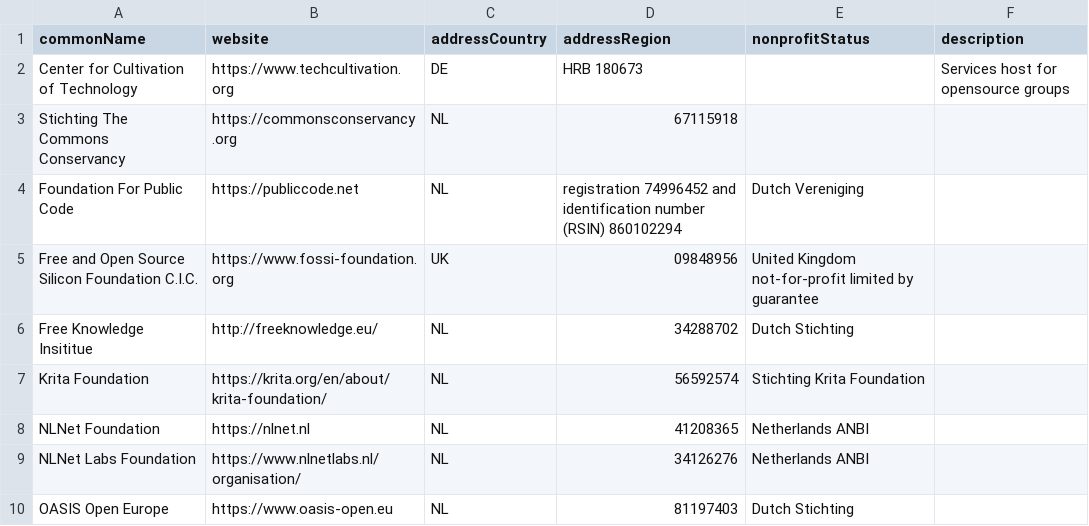
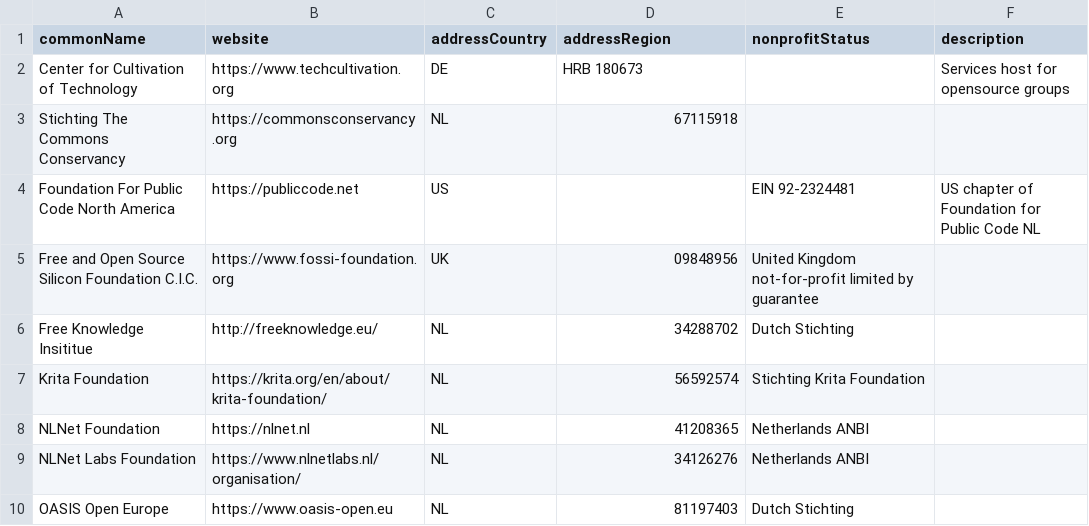
Before and after one commit to Punderthings/fossfoundation, a CSV file: _data/research/foundations-to-add.csv, drawn as a sheet; only a part is shown.

Commit message:
Update on public code chapters

```diff
--- a/_data/research/foundations-to-add.csv
+++ b/_data/research/foundations-to-add.csv
@@ -3,3 +3,3 @@ Center for Cultivation of Technology,https://www.techcultivation.org,DE,HRB 1806
 Stichting The Commons Conservancy,https://commonsconservancy.org,NL,67115918,,
-Foundation For Public Code,https://publiccode.net,NL,registration 74996452 and identification number (RSIN) 860102294,Dutch Vereniging,
+Foundation For Public Code North America,https://publiccode.net,US,,EIN 92-2324481,US chapter of Foundation for Public Code NL
 Free and Open Source Silicon Foundation C.I.C.,https://www.fossi-foundation.org,UK,09848956,United Kingdom not-for-profit limited by guarantee,
```
